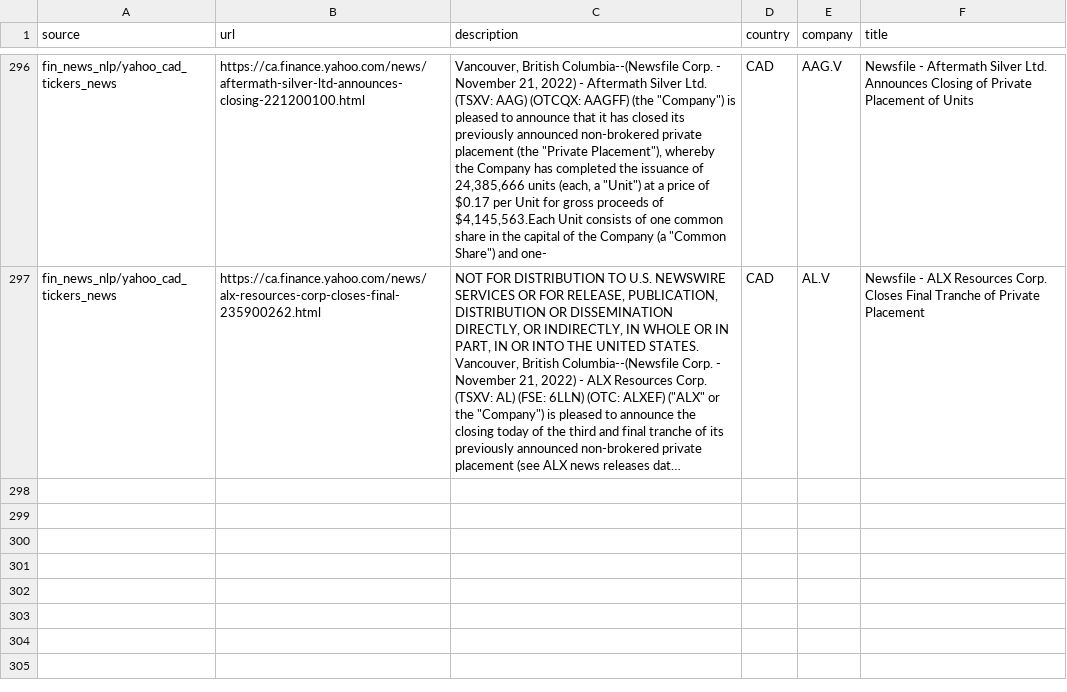
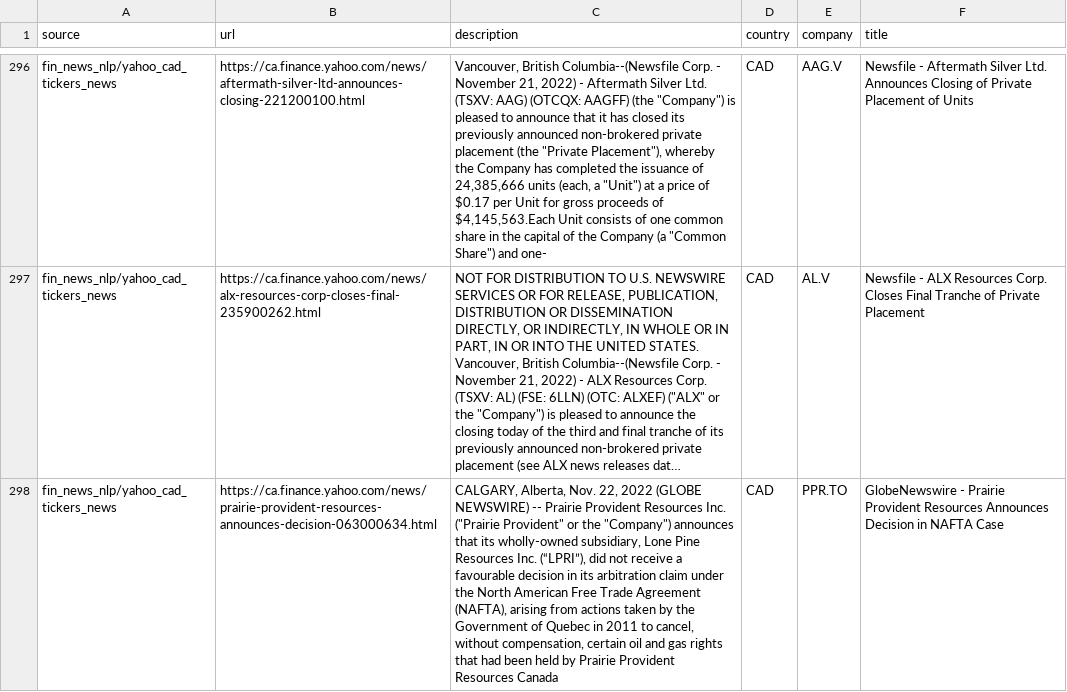
Before and after one commit to dli-invest/reccomendation-engine, a CSV file: ref/training/2022-11-22.csv, drawn as a sheet; only a part is shown, gaps mark what is left out; long unchanged cells end in …; the diff names each change by its address in the sheet, - before the commit and + after, or states it on an @@ line.

```diff
--- a/ref/training/2022-11-22.csv
+++ b/ref/training/2022-11-22.csv
+row 298: fin_news_nlp/yahoo_cad_tickers_news | https://ca.finance.yahoo.com/news/prairie-provident-resources-announces-decision-063000634.html | CALGARY, Alberta, Nov. 22, 2022 (GLOBE NEWSWIRE) -- Prairie Provident Resources Inc. ("Prairie Provident" or the "Company") announces that its wholly-owned subsidiary, Lone Pine Resources Inc. (“LPRI”), did not receive a favourable decision in its arbitration claim under the North American Free Trade Agreement (NAFTA), arising from actions taken by the Government of Quebec in 2011 to cancel, without compensation, certain oil and gas rights that had been held by Prairie Provident Resources Canada | CAD | PPR.TO | GlobeNewswire - Prairie Provident Resources Announces Decision in NAFTA Case
```
Also changed, not shown: 1 other file.
